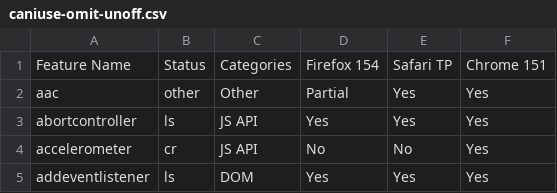
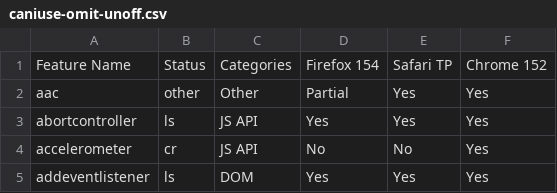
Before and after one commit to hsinyi/compat-utils, a CSV file: output/caniuse-omit-unoff.csv, drawn as a sheet; only a part is shown.

```diff
--- a/output/caniuse-omit-unoff.csv
+++ b/output/caniuse-omit-unoff.csv
@@ -1,2 +1,2 @@
-Feature Name,Status,Categories,Firefox 154,Safari TP,Chrome 151
+Feature Name,Status,Categories,Firefox 154,Safari TP,Chrome 152
 aac,other,Other,Partial,Yes,Yes
```
Also changed, not shown: output/all-comments.csv, output/caniuse.csv, 4 other files.
